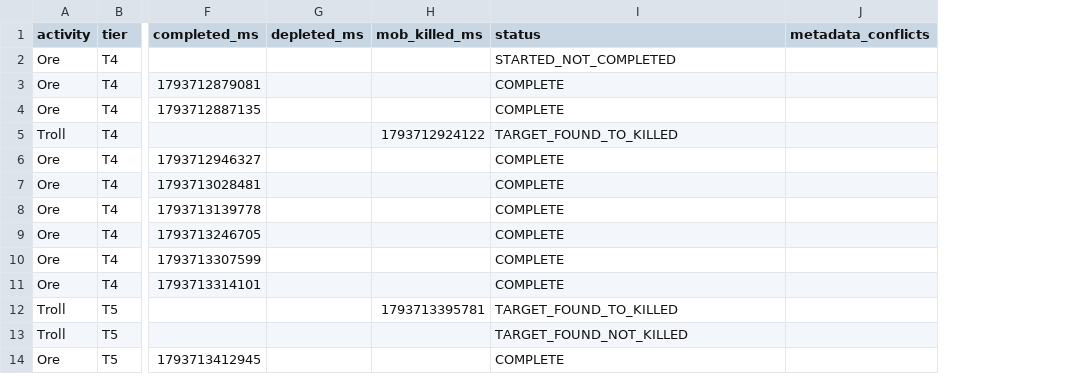
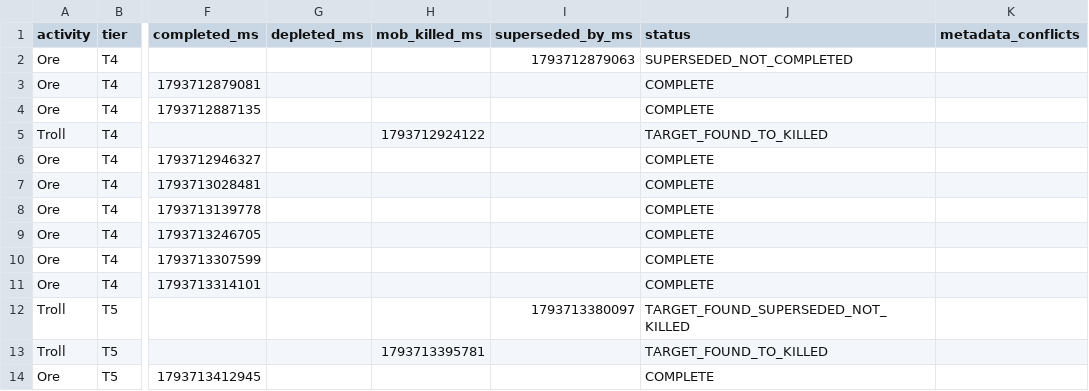
Before and after one commit to eesanezhad76/v2rayNG, a CSV file: research/database/albion-1793712506879-marker-lifecycles.csv, drawn as a sheet; only a part is shown, gaps mark what is left out; addresses are those after the commit; the diff names each change by its address in the sheet, - before the commit and + after, or states it on an @@ line.

```diff
--- a/research/database/albion-1793712506879-marker-lifecycles.csv
+++ b/research/database/albion-1793712506879-marker-lifecycles.csv
+column I (superseded_by_ms), rows 2-12: 1793712879063 |  |  |  |  |  |  |  |  |  | 1793713380097
-J2 (status): STARTED_NOT_COMPLETED
+J2 (status): SUPERSEDED_NOT_COMPLETED
-H12 (mob_killed_ms): 1793713395781
+H12 (mob_killed_ms): (empty)
-J12 (status): TARGET_FOUND_TO_KILLED
+J12 (status): TARGET_FOUND_SUPERSEDED_NOT_KILLED
-H13 (mob_killed_ms): (empty)
+H13 (mob_killed_ms): 1793713395781
-J13 (status): TARGET_FOUND_NOT_KILLED
+J13 (status): TARGET_FOUND_TO_KILLED
```
Also changed, not shown: research/database/albion-1793620890462-marker-lifecycles.csv, research/database/albion-1793682590317-marker-lifecycles.csv, 45 other files.
